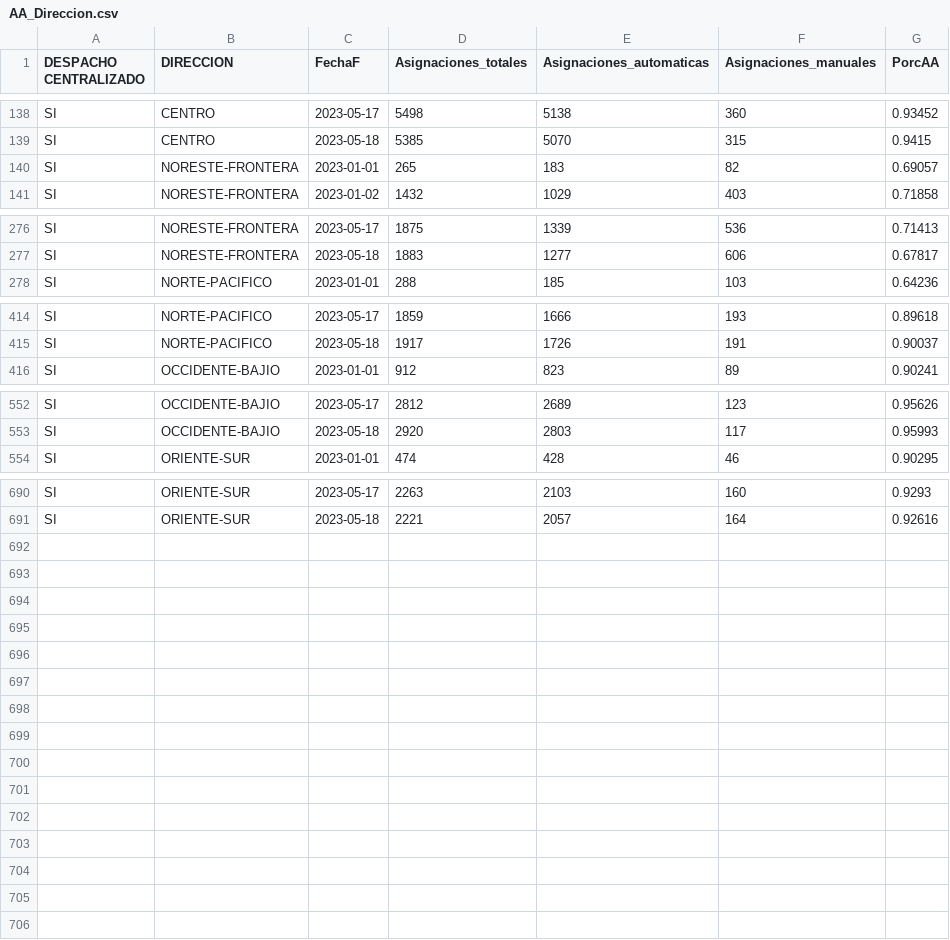
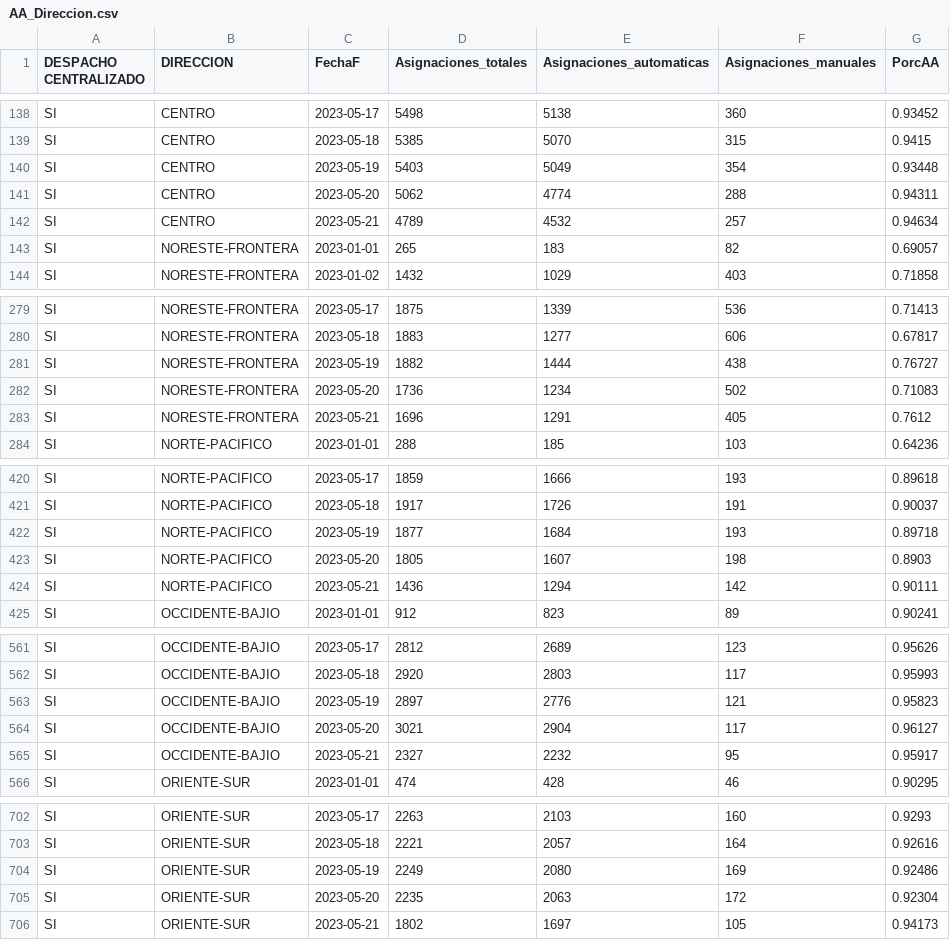
Before and after one commit to tpmineriadatos/tpmineriadatos.github.io, a CSV file: MineriaDD/fuentes/AA_Direccion.csv, drawn as a sheet; only a part is shown, gaps mark what is left out.

```diff
--- a/MineriaDD/fuentes/AA_Direccion.csv
+++ b/MineriaDD/fuentes/AA_Direccion.csv
@@ -139,2 +139,5 @@ SI,CENTRO,2023-05-17,5498,5138,360,0.93452
 SI,CENTRO,2023-05-18,5385,5070,315,0.9415
+SI,CENTRO,2023-05-19,5403,5049,354,0.93448
+SI,CENTRO,2023-05-20,5062,4774,288,0.94311
+SI,CENTRO,2023-05-21,4789,4532,257,0.94634
 SI,NORESTE-FRONTERA,2023-01-01,265,183,82,0.69057
@@ -277,2 +280,5 @@ SI,NORESTE-FRONTERA,2023-05-17,1875,1339,536,0.71413
 SI,NORESTE-FRONTERA,2023-05-18,1883,1277,606,0.67817
+SI,NORESTE-FRONTERA,2023-05-19,1882,1444,438,0.76727
+SI,NORESTE-FRONTERA,2023-05-20,1736,1234,502,0.71083
+SI,NORESTE-FRONTERA,2023-05-21,1696,1291,405,0.7612
 SI,NORTE-PACIFICO,2023-01-01,288,185,103,0.64236
@@ -415,2 +421,5 @@ SI,NORTE-PACIFICO,2023-05-17,1859,1666,193,0.89618
 SI,NORTE-PACIFICO,2023-05-18,1917,1726,191,0.90037
+SI,NORTE-PACIFICO,2023-05-19,1877,1684,193,0.89718
+SI,NORTE-PACIFICO,2023-05-20,1805,1607,198,0.8903
+SI,NORTE-PACIFICO,2023-05-21,1436,1294,142,0.90111
 SI,OCCIDENTE-BAJIO,2023-01-01,912,823,89,0.90241
@@ -553,2 +562,5 @@ SI,OCCIDENTE-BAJIO,2023-05-17,2812,2689,123,0.95626
 SI,OCCIDENTE-BAJIO,2023-05-18,2920,2803,117,0.95993
+SI,OCCIDENTE-BAJIO,2023-05-19,2897,2776,121,0.95823
+SI,OCCIDENTE-BAJIO,2023-05-20,3021,2904,117,0.96127
+SI,OCCIDENTE-BAJIO,2023-05-21,2327,2232,95,0.95917
 SI,ORIENTE-SUR,2023-01-01,474,428,46,0.90295
@@ -691 +703,4 @@ SI,ORIENTE-SUR,2023-05-17,2263,2103,160,0.9293
 SI,ORIENTE-SUR,2023-05-18,2221,2057,164,0.92616
+SI,ORIENTE-SUR,2023-05-19,2249,2080,169,0.92486
+SI,ORIENTE-SUR,2023-05-20,2235,2063,172,0.92304
+SI,ORIENTE-SUR,2023-05-21,1802,1697,105,0.94173
```
Also changed, not shown: MineriaDD/fuentes/AA_Plaza.csv, MineriaDD/fuentes/AM_Direccion.csv, 16 other files.
